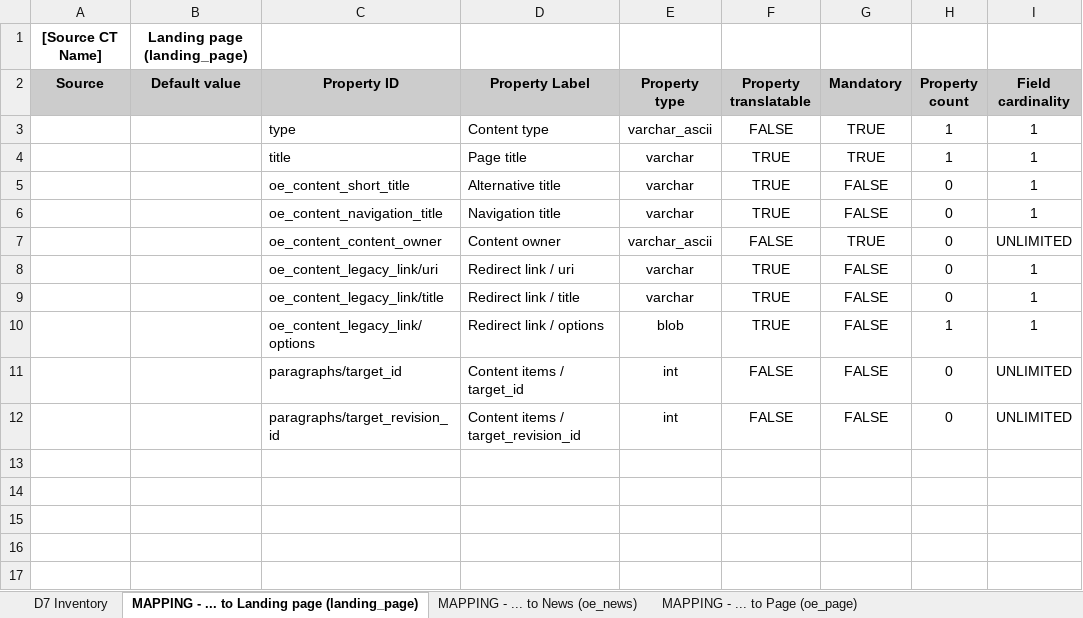
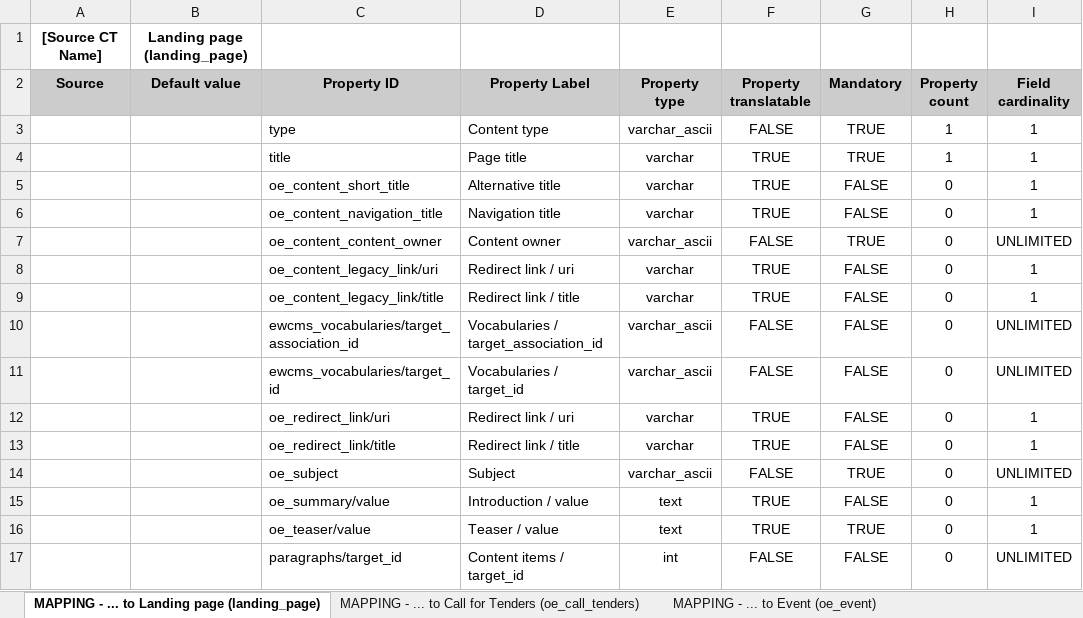
Before and after one commit to ioannis-ampatzis/dmt_mapping_template_creation, an Excel workbook: templates/content_type_mapping_template.xlsx, sheet MAPPING - ... to Landing page (landing_page), drawn as a sheet; values as stored, in another font and other column widths than the file's, no borders; removed rows and columns are numbered as before the commit, all else as after; the diff names each change by its address in the sheet, - before the commit and + after, or states it on an @@ line.

Commit message:
D8MT-788: Update the mapping templates (EWCMS 1.15.0).

```diff
--- a/templates/content_type_mapping_template.xlsx (sheet MAPPING - ... to Landing page (landing_page))
+++ b/templates/content_type_mapping_template.xlsx (sheet MAPPING - ... to Landing page (landing_page))
-sheet tab: D7 Inventory
+sheet tab: MAPPING - ... to Call for Tenders (oe_call_tenders)
+sheet tab: MAPPING - ... to Event (oe_event)
+row 10:  |  | ewcms_vocabularies/target_association_id | Vocabularies / target_association_id | varchar_ascii | FALSE | FALSE | 0 | UNLIMITED
+row 11:  |  | ewcms_vocabularies/target_id | Vocabularies / target_id | varchar_ascii | FALSE | FALSE | 0 | UNLIMITED
+row 12:  |  | oe_redirect_link/uri | Redirect link / uri | varchar | TRUE | FALSE | 0 | 1
-C13 (Property ID): oe_content_legacy_link/options
+C13 (Property ID): oe_redirect_link/title
-D13 (Property Label): Redirect link / options
+D13 (Property Label): Redirect link / title
-E13 (Property type): blob
+E13 (Property type): varchar
-H13 (Property count): 1
+H13 (Property count): 0
+row 14:  |  | oe_subject | Subject | varchar_ascii | FALSE | TRUE | 0 | UNLIMITED
+row 15:  |  | oe_summary/value | Introduction / value | text | TRUE | FALSE | 0 | 1
+row 16:  |  | oe_teaser/value | Teaser / value | text | TRUE | TRUE | 0 | 1
-row 12:  |  | paragraphs/target_revision_id | Content items / target_revision_id | int | FALSE | FALSE | 0 | UNLIMITED
```
Also changed, not shown: sheet MAPPING - ... to News (oe_news), sheet MAPPING - ... to Publication (oe_publication), sheet MAPPING - ... to Page (oe_page), sheet MAPPING - ... to Policy (oe_policy), other sheet tabs, templates/assets_mapping_template.xlsx.
